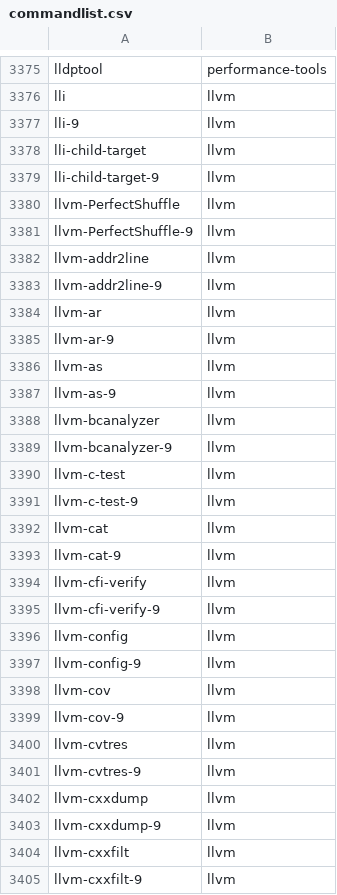
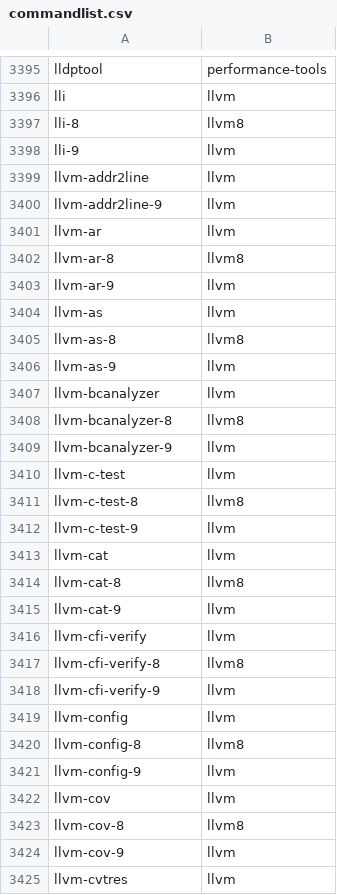
Before and after one commit to clearlinux-pkgs/cnf, a CSV file: commandlist.csv, drawn as a sheet; only a part is shown, gaps mark what is left out; the shorter side is filled out with more unchanged rows; removed rows and columns are numbered as before the commit, all else as after; the diff covers the shown part only; the diff names each change by its address in the sheet, - before the commit and + after, or states it on an @@ line.

Commit message:
update command list for 31230

```diff
--- a/commandlist.csv
+++ b/commandlist.csv
+row 3397: lli-8 | llvm8
-row 3378: lli-child-target | llvm
-row 3379: lli-child-target-9 | llvm
-row 3380: llvm-PerfectShuffle | llvm
-row 3381: llvm-PerfectShuffle-9 | llvm
+row 3402: llvm-ar-8 | llvm8
+row 3405: llvm-as-8 | llvm8
+row 3408: llvm-bcanalyzer-8 | llvm8
+row 3411: llvm-c-test-8 | llvm8
+row 3414: llvm-cat-8 | llvm8
+row 3417: llvm-cfi-verify-8 | llvm8
+row 3420: llvm-config-8 | llvm8
+row 3423: llvm-cov-8 | llvm8
```
Also changed, not shown: 71 added rows, 8 removed rows and 6 edited cells elsewhere in this file, 2 other files.
